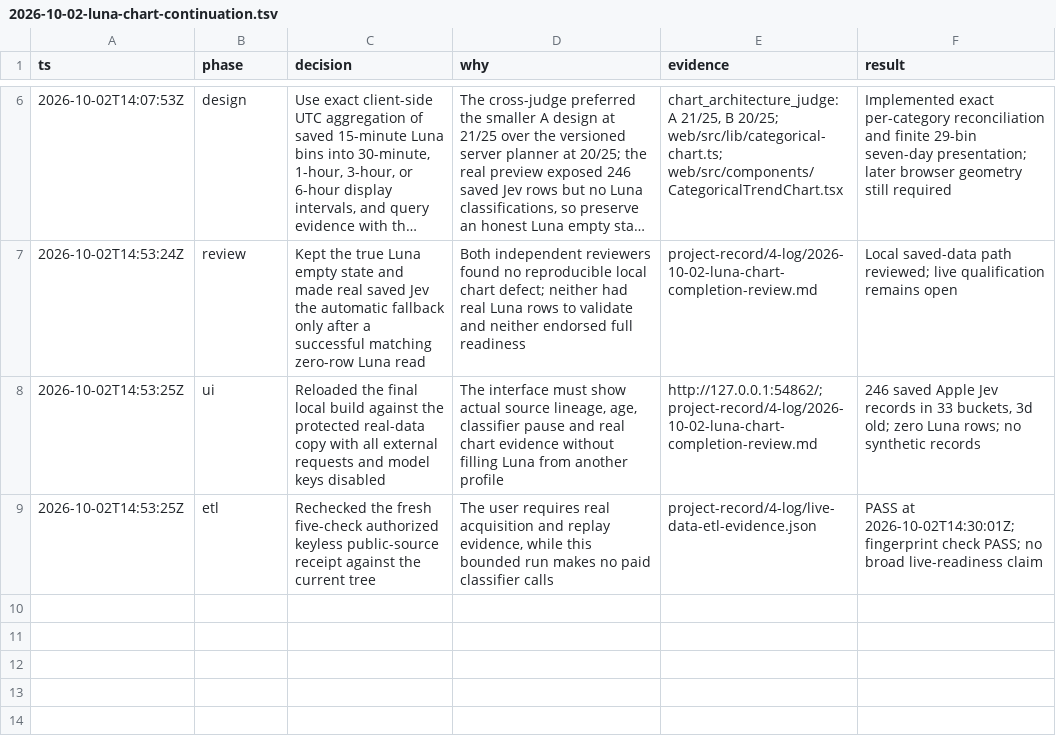
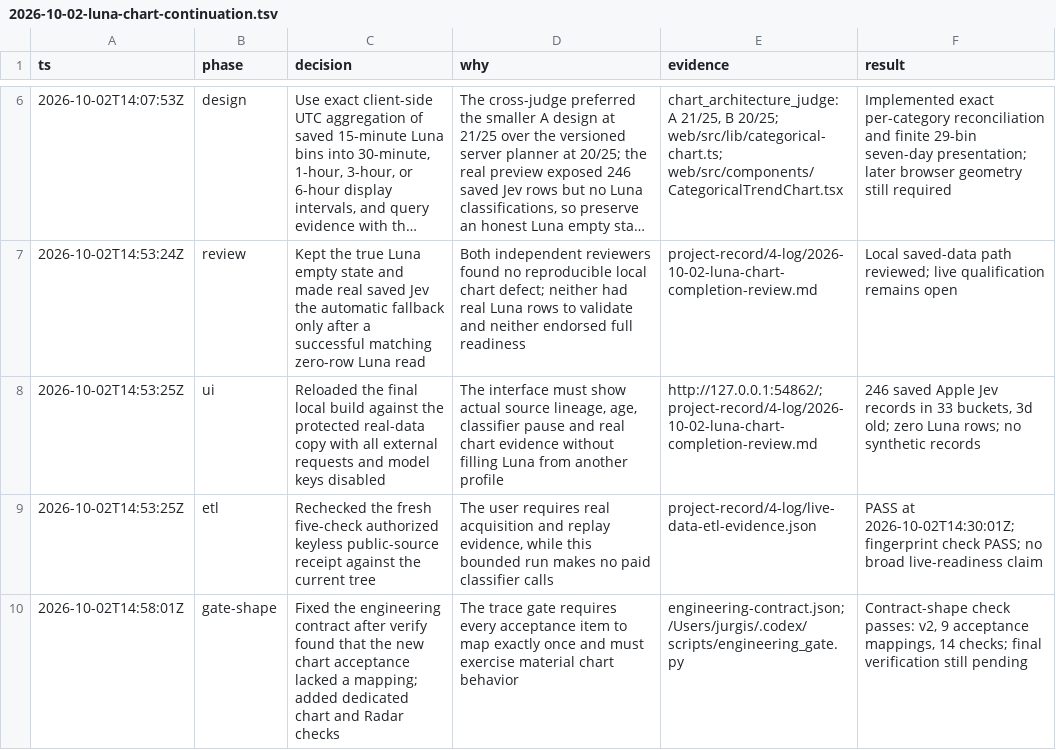
Before and after one commit to j-poc/sentiment-desk, a TSV file: project-record/4-log/2026-10-02-luna-chart-continuation.tsv, drawn as a sheet; only a part is shown, gaps mark what is left out; long unchanged cells end in …; the diff names each change by its address in the sheet, - before the commit and + after, or states it on an @@ line.

Commit message:
fix: map every acceptance gate

```diff
--- a/project-record/4-log/2026-10-02-luna-chart-continuation.tsv
+++ b/project-record/4-log/2026-10-02-luna-chart-continuation.tsv
+row 10: 2026-10-02T14:58:01Z | gate-shape | Fixed the engineering contract after verify found that the new chart acceptance lacked a mapping; added dedicated chart and Radar checks | The trace gate requires every acceptance item to map exactly once and must exercise material chart behavior | engineering-contract.json; /Users/jurgis/.codex/scripts/engineering_gate.py | Contract-shape check passes: v2, 9 acceptance mappings, 14 checks; final verification still pending
```
Also changed, not shown: 1 other file.
